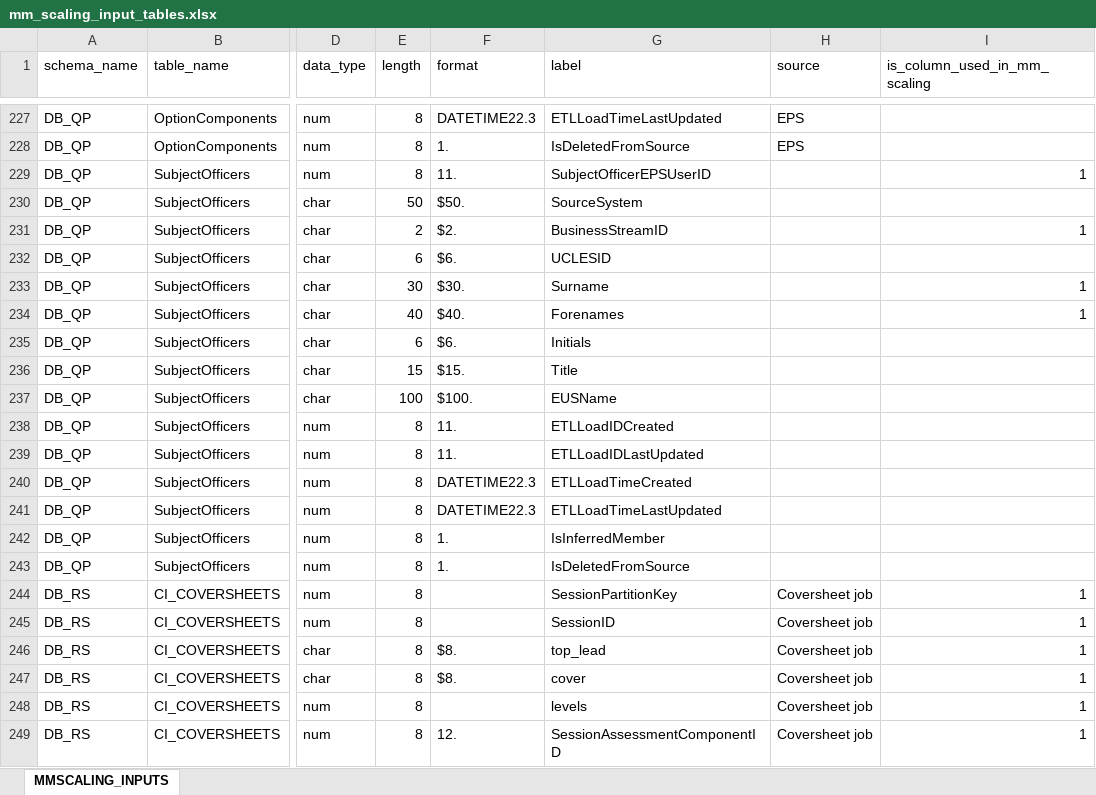
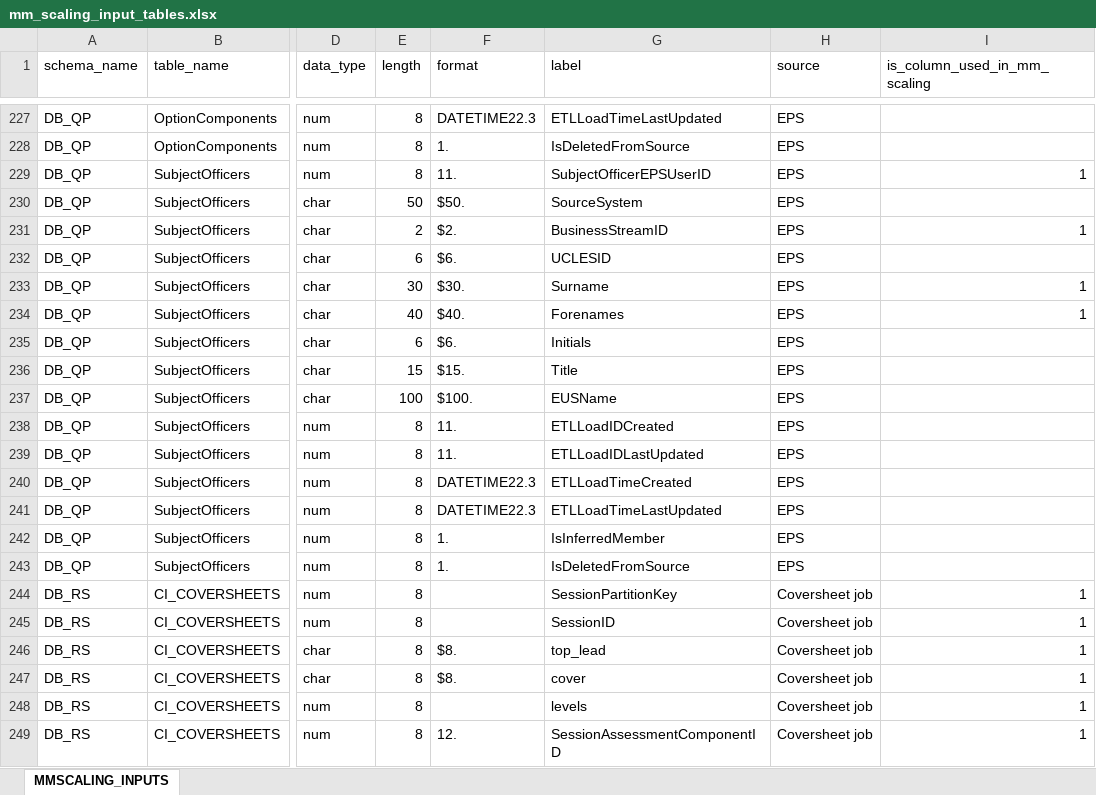
Before and after one commit to CUPA-GitLab-Unclaimed-Repositories/DHS_2026, an Excel workbook: data/mm_scaling_input_tables.xlsx, sheet MMSCALING_INPUTS, drawn as a sheet; only a part is shown, gaps mark what is left out; values as stored, in another font and other column widths than the file's, no borders; the diff covers the shown part only; the diff names each change by its address in the sheet, - before the commit and + after, or states it on an @@ line.

Commit message:
Add more input tables for MM Scaling job

```diff
--- a/data/mm_scaling_input_tables.xlsx (sheet MMSCALING_INPUTS)
+++ b/data/mm_scaling_input_tables.xlsx (sheet MMSCALING_INPUTS)
-H229:H243 (source): (empty)
+H229:H243 (source): EPS
```
Also changed, not shown: 33 added rows and 23 edited cells elsewhere in this sheet.
